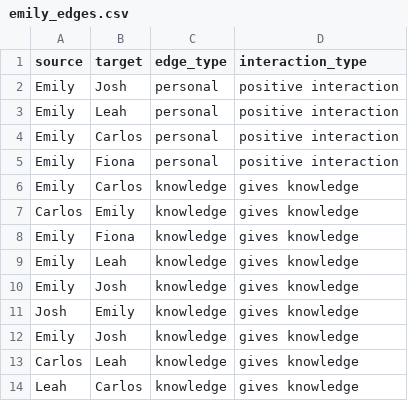
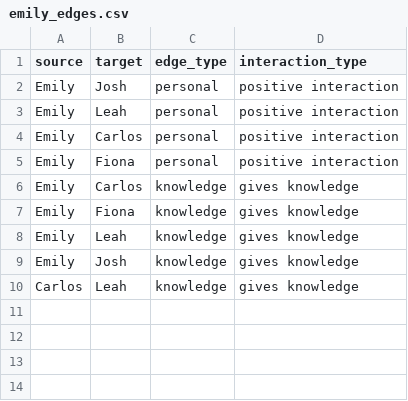
Before and after one commit to sugartrauma/llm-network-extraction, a CSV file: emily_edges.csv, drawn as a sheet; the diff names each change by its address in the sheet, - before the commit and + after, or states it on an @@ line.

Commit message:
Update emily_edges.csv

```diff
--- a/emily_edges.csv
+++ b/emily_edges.csv
-row 7: Carlos | Emily | knowledge | gives knowledge
-row 11: Josh | Emily | knowledge | gives knowledge
-row 12: Emily | Josh | knowledge | gives knowledge
-row 14: Leah | Carlos | knowledge | gives knowledge
```
